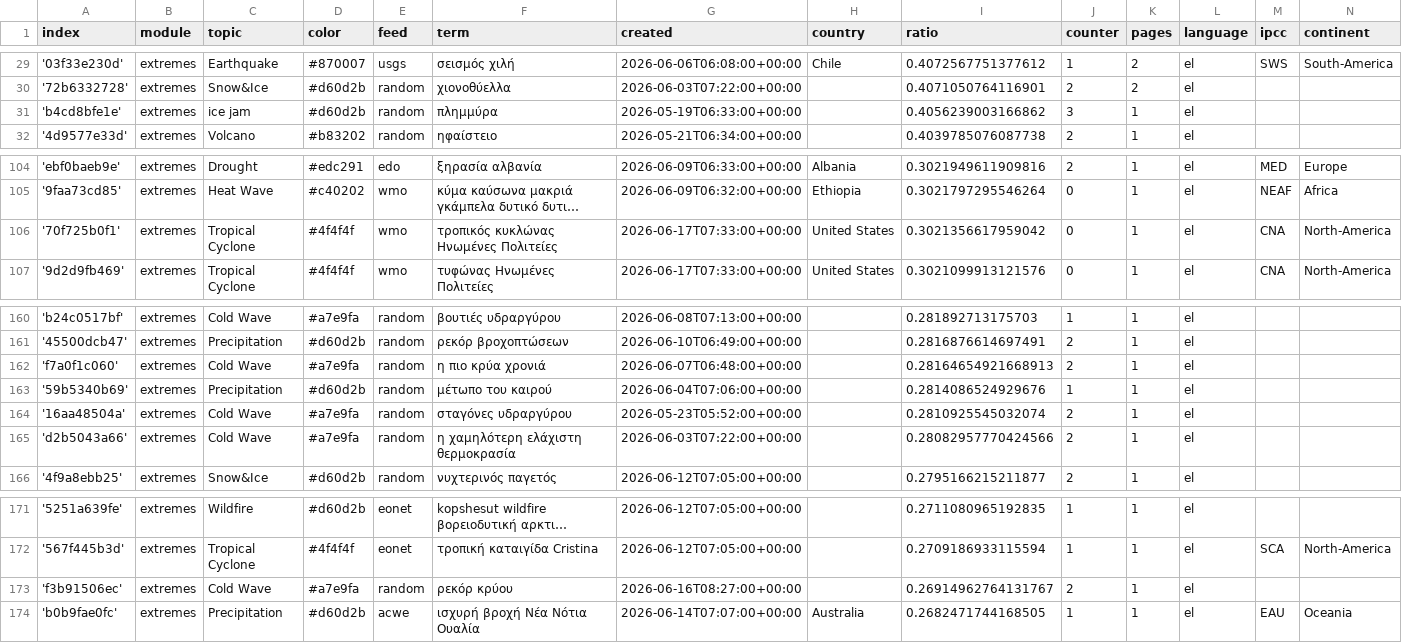
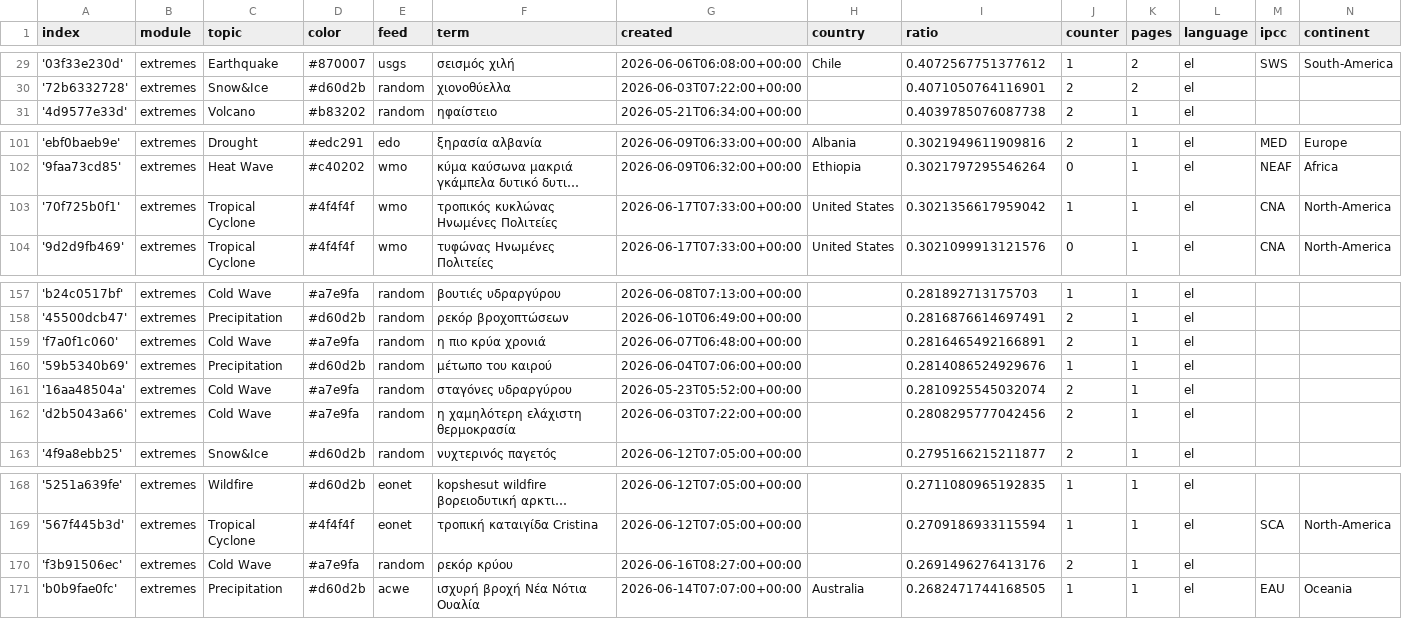
Before and after one commit to newsWhisperer/greekExtremes, a CSV file: terms.csv, drawn as a sheet; only a part is shown, gaps mark what is left out; long unchanged cells end in …; removed rows and columns are numbered as before the commit, all else as after; the diff covers the shown part only; the diff names each change by its address in the sheet, - before the commit and + after, or states it on an @@ line.

```diff
--- a/terms.csv
+++ b/terms.csv
-row 31: 'b4cd8bfe1e' | extremes | ice jam | #d60d2b | random | πλημμύρα | 2026-05-19T06:33:00+00:00 |  | 0.4056239003166862 | 3 | 1 | el
-J103 (counter): 0
+J103 (counter): 1
-I159 (ratio): 0.28164654921668913
+I159 (ratio): 0.2816465492166891
-I162 (ratio): 0.28082957770424566
+I162 (ratio): 0.2808295777042456
-I170 (ratio): 0.26914962764131767
+I170 (ratio): 0.2691496276413176
```
Also changed, not shown: 6 removed rows and 2 edited cells elsewhere in this file.
